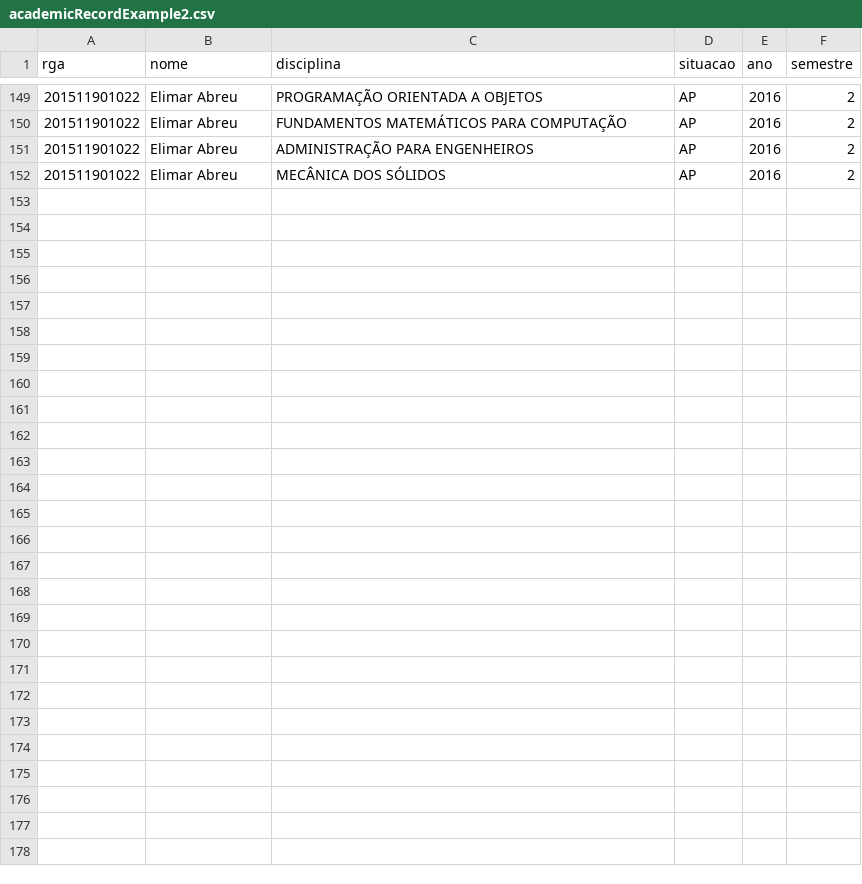
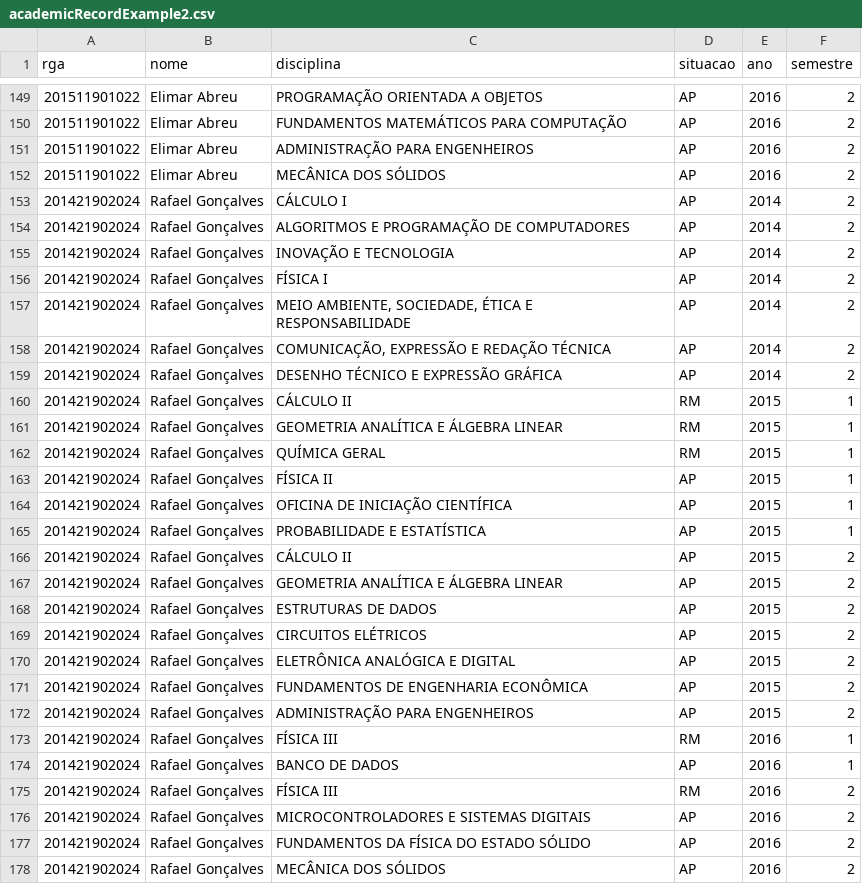
Before and after one commit to raonifst/academic-system, a CSV file: private/tests csv/academicRecordExample2.csv, drawn as a sheet; only a part is shown, gaps mark what is left out.

Commit message:
added my csv data for academic records

```diff
--- a/private/tests csv/academicRecordExample2.csv
+++ b/private/tests csv/academicRecordExample2.csv
@@ -152 +152,27 @@
 201511901022,Elimar Abreu,MECÂNICA DOS SÓLIDOS,AP,2016,2
+201421902024,Rafael Gonçalves, CÁLCULO I, AP, 2014,2
+201421902024,Rafael Gonçalves,ALGORITMOS E PROGRAMAÇÃO DE COMPUTADORES,AP,2014,2
+201421902024,Rafael Gonçalves,INOVAÇÃO E TECNOLOGIA,AP,2014,2
+201421902024,Rafael Gonçalves,FÍSICA I,AP,2014,2
+201421902024,Rafael Gonçalves,"MEIO AMBIENTE, SOCIEDADE, ÉTICA E RESPONSABILIDADE",AP,2014,2
+201421902024,Rafael Gonçalves,"COMUNICAÇÃO, EXPRESSÃO E REDAÇÃO TÉCNICA",AP,2014,2
+201421902024,Rafael Gonçalves,DESENHO TÉCNICO E EXPRESSÃO GRÁFICA,AP,2014,2
+201421902024,Rafael Gonçalves,CÁLCULO II,RM,2015,1
+201421902024,Rafael Gonçalves,GEOMETRIA ANALÍTICA E ÁLGEBRA LINEAR,RM,2015,1
+201421902024,Rafael Gonçalves,QUÍMICA GERAL,RM,2015,1
+201421902024,Rafael Gonçalves,FÍSICA II,AP,2015,1
+201421902024,Rafael Gonçalves,OFICINA DE INICIAÇÃO CIENTÍFICA,AP,2015,1
+201421902024,Rafael Gonçalves,PROBABILIDADE E ESTATÍSTICA,AP,2015,1
+201421902024,Rafael Gonçalves,CÁLCULO II,AP,2015,2
+201421902024,Rafael Gonçalves,GEOMETRIA ANALÍTICA E ÁLGEBRA LINEAR,AP,2015,2
+201421902024,Rafael Gonçalves,ESTRUTURAS DE DADOS,AP,2015,2
+201421902024,Rafael Gonçalves,CIRCUITOS ELÉTRICOS,AP,2015,2
+201421902024,Rafael Gonçalves,ELETRÔNICA ANALÓGICA E DIGITAL,AP,2015,2
+201421902024,Rafael Gonçalves,FUNDAMENTOS DE ENGENHARIA ECONÔMICA,AP,2015,2
+201421902024,Rafael Gonçalves,ADMINISTRAÇÃO PARA ENGENHEIROS,AP,2015,2
+201421902024,Rafael Gonçalves,FÍSICA III,RM,2016,1
+201421902024,Rafael Gonçalves,BANCO DE DADOS,AP,2016,1
+201421902024,Rafael Gonçalves,FÍSICA III,RM,2016,2
+201421902024,Rafael Gonçalves,MICROCONTROLADORES E SISTEMAS DIGITAIS,AP,2016,2
+201421902024,Rafael Gonçalves,FUNDAMENTOS DA FÍSICA DO ESTADO SÓLIDO,AP,2016,2
+201421902024,Rafael Gonçalves,MECÂNICA DOS SÓLIDOS,AP,2016,2
```
Also changed, not shown: 1 other file.
